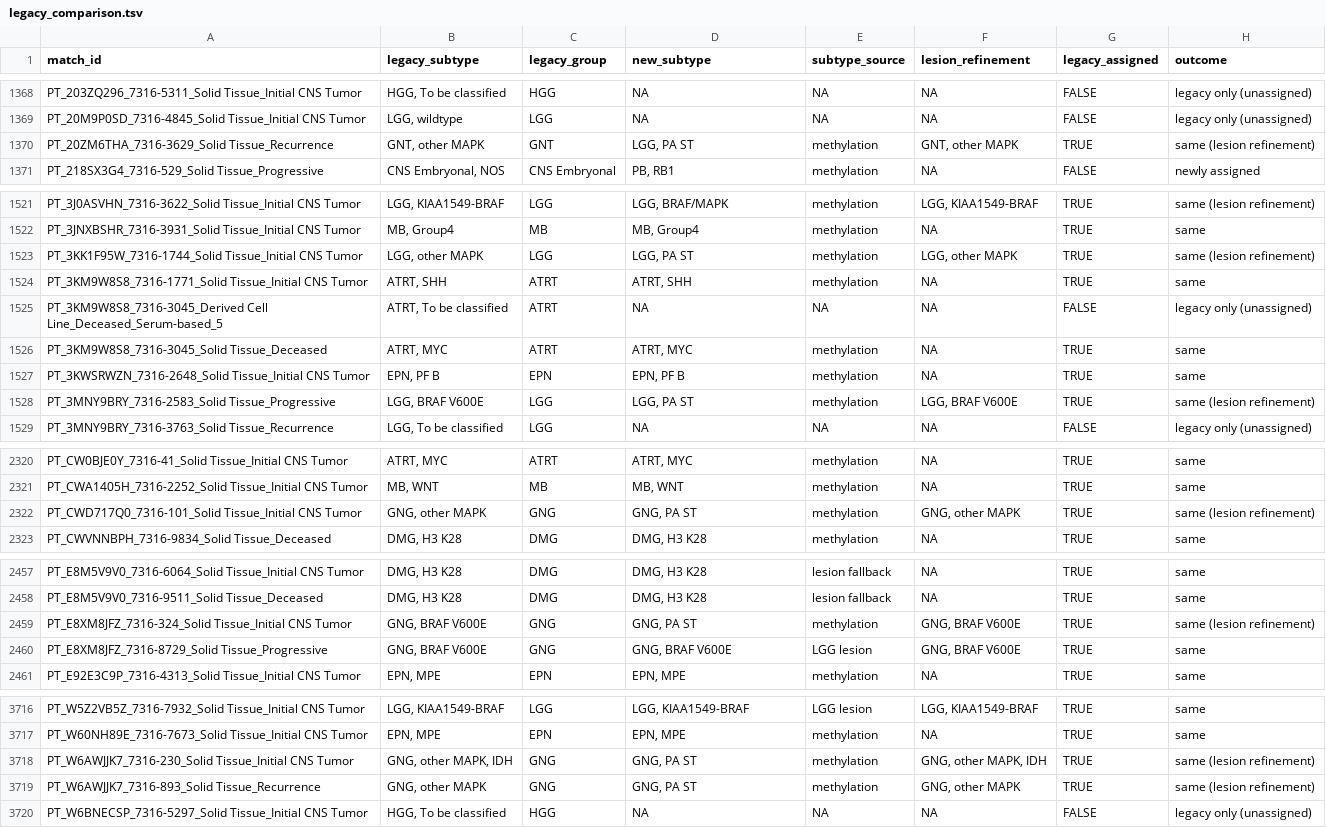
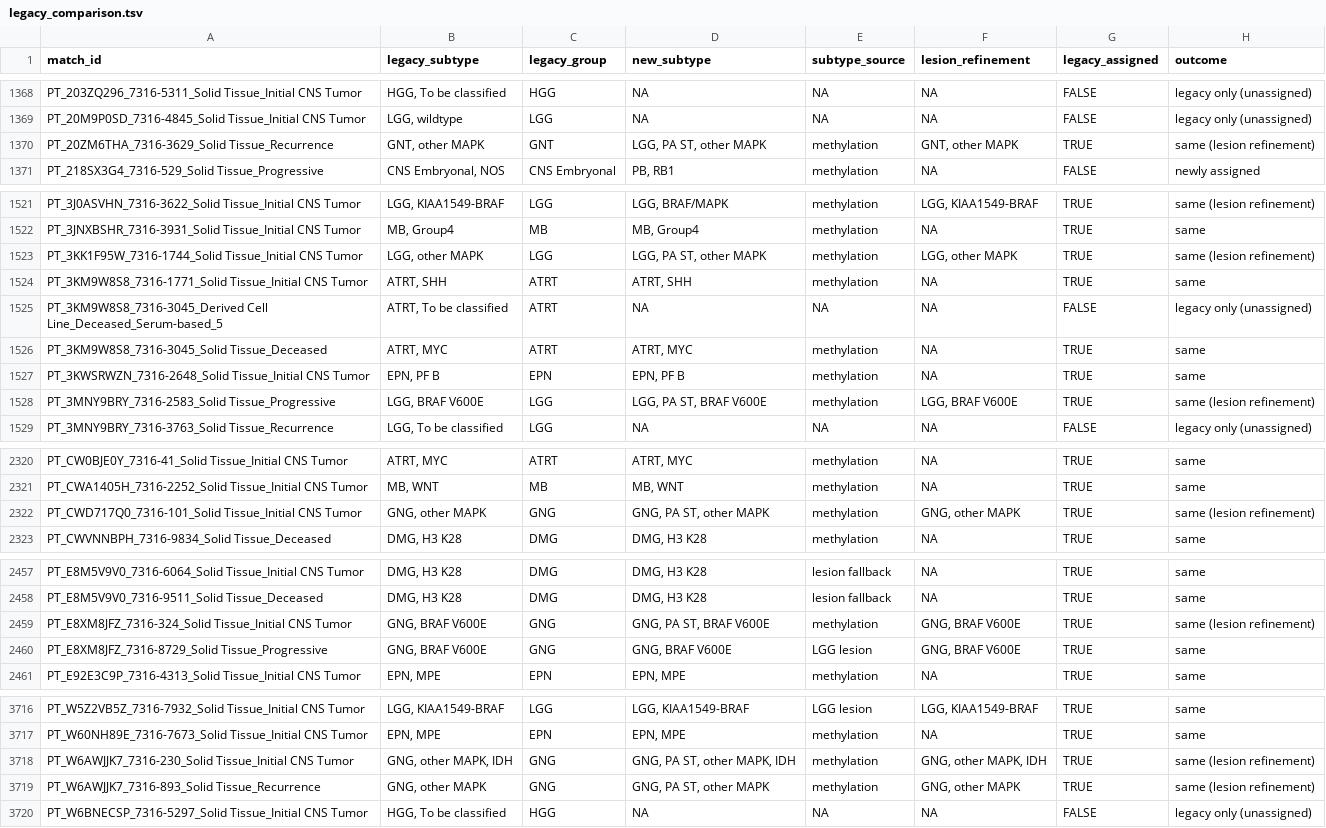
Before and after one commit to rokitalab/OpenPedCan-Project-CNH, a TSV file: analyses/molecular-subtyping-CNS/results/legacy_comparison.tsv, drawn as a sheet; only a part is shown, gaps mark what is left out; the diff covers the shown part only.

```diff
--- a/analyses/molecular-subtyping-CNS/results/legacy_comparison.tsv
+++ b/analyses/molecular-subtyping-CNS/results/legacy_comparison.tsv
@@ -1369,3 +1369,3 @@ PT_203ZQ296_7316-5311_Solid Tissue_Initial CNS Tumor	HGG, To be classified	HGG	N
 PT_20M9P0SD_7316-4845_Solid Tissue_Initial CNS Tumor	LGG, wildtype	LGG	NA	NA	NA	FALSE	legacy only (unassigned)
-PT_20ZM6THA_7316-3629_Solid Tissue_Recurrence	GNT, other MAPK	GNT	LGG, PA ST	methylation	GNT, other MAPK	TRUE	same (lesion refinement)
+PT_20ZM6THA_7316-3629_Solid Tissue_Recurrence	GNT, other MAPK	GNT	LGG, PA ST, other MAPK	methylation	GNT, other MAPK	TRUE	same (lesion refinement)
 PT_218SX3G4_7316-529_Solid Tissue_Progressive	CNS Embryonal, NOS	CNS Embryonal	PB, RB1	methylation	NA	FALSE	newly assigned
@@ -1522,3 +1522,3 @@ PT_3J0ASVHN_7316-3622_Solid Tissue_Initial CNS Tumor	LGG, KIAA1549-BRAF	LGG	LGG,
 PT_3JNXBSHR_7316-3931_Solid Tissue_Initial CNS Tumor	MB, Group4	MB	MB, Group4	methylation	NA	TRUE	same
-PT_3KK1F95W_7316-1744_Solid Tissue_Initial CNS Tumor	LGG, other MAPK	LGG	LGG, PA ST	methylation	LGG, other MAPK	TRUE	same (lesion refinement)
+PT_3KK1F95W_7316-1744_Solid Tissue_Initial CNS Tumor	LGG, other MAPK	LGG	LGG, PA ST, other MAPK	methylation	LGG, other MAPK	TRUE	same (lesion refinement)
 PT_3KM9W8S8_7316-1771_Solid Tissue_Initial CNS Tumor	ATRT, SHH	ATRT	ATRT, SHH	methylation	NA	TRUE	same
@@ -1527,3 +1527,3 @@ PT_3KM9W8S8_7316-3045_Solid Tissue_Deceased	ATRT, MYC	ATRT	ATRT, MYC	methylation
 PT_3KWSRWZN_7316-2648_Solid Tissue_Initial CNS Tumor	EPN, PF B	EPN	EPN, PF B	methylation	NA	TRUE	same
-PT_3MNY9BRY_7316-2583_Solid Tissue_Progressive	LGG, BRAF V600E	LGG	LGG, PA ST	methylation	LGG, BRAF V600E	TRUE	same (lesion refinement)
+PT_3MNY9BRY_7316-2583_Solid Tissue_Progressive	LGG, BRAF V600E	LGG	LGG, PA ST, BRAF V600E	methylation	LGG, BRAF V600E	TRUE	same (lesion refinement)
 PT_3MNY9BRY_7316-3763_Solid Tissue_Recurrence	LGG, To be classified	LGG	NA	NA	NA	FALSE	legacy only (unassigned)
@@ -2321,3 +2321,3 @@ PT_CW0BJE0Y_7316-41_Solid Tissue_Initial CNS Tumor	ATRT, MYC	ATRT	ATRT, MYC	meth
 PT_CWA1405H_7316-2252_Solid Tissue_Initial CNS Tumor	MB, WNT	MB	MB, WNT	methylation	NA	TRUE	same
-PT_CWD717Q0_7316-101_Solid Tissue_Initial CNS Tumor	GNG, other MAPK	GNG	GNG, PA ST	methylation	GNG, other MAPK	TRUE	same (lesion refinement)
+PT_CWD717Q0_7316-101_Solid Tissue_Initial CNS Tumor	GNG, other MAPK	GNG	GNG, PA ST, other MAPK	methylation	GNG, other MAPK	TRUE	same (lesion refinement)
 PT_CWVNNBPH_7316-9834_Solid Tissue_Deceased	DMG, H3 K28	DMG	DMG, H3 K28	methylation	NA	TRUE	same
@@ -2458,3 +2458,3 @@ PT_E8M5V9V0_7316-6064_Solid Tissue_Initial CNS Tumor	DMG, H3 K28	DMG	DMG, H3 K28
 PT_E8M5V9V0_7316-9511_Solid Tissue_Deceased	DMG, H3 K28	DMG	DMG, H3 K28	lesion fallback	NA	TRUE	same
-PT_E8XM8JFZ_7316-324_Solid Tissue_Initial CNS Tumor	GNG, BRAF V600E	GNG	GNG, PA ST	methylation	GNG, BRAF V600E	TRUE	same (lesion refinement)
+PT_E8XM8JFZ_7316-324_Solid Tissue_Initial CNS Tumor	GNG, BRAF V600E	GNG	GNG, PA ST, BRAF V600E	methylation	GNG, BRAF V600E	TRUE	same (lesion refinement)
 PT_E8XM8JFZ_7316-8729_Solid Tissue_Progressive	GNG, BRAF V600E	GNG	GNG, BRAF V600E	LGG lesion	GNG, BRAF V600E	TRUE	same
@@ -3717,4 +3717,4 @@ PT_W5Z2VB5Z_7316-7932_Solid Tissue_Initial CNS Tumor	LGG, KIAA1549-BRAF	LGG	LGG,
 PT_W60NH89E_7316-7673_Solid Tissue_Initial CNS Tumor	EPN, MPE	EPN	EPN, MPE	methylation	NA	TRUE	same
-PT_W6AWJJK7_7316-230_Solid Tissue_Initial CNS Tumor	GNG, other MAPK, IDH	GNG	GNG, PA ST	methylation	GNG, other MAPK, IDH	TRUE	same (lesion refinement)
-PT_W6AWJJK7_7316-893_Solid Tissue_Recurrence	GNG, other MAPK	GNG	GNG, PA ST	methylation	GNG, other MAPK	TRUE	same (lesion refinement)
+PT_W6AWJJK7_7316-230_Solid Tissue_Initial CNS Tumor	GNG, other MAPK, IDH	GNG	GNG, PA ST, other MAPK, IDH	methylation	GNG, other MAPK, IDH	TRUE	same (lesion refinement)
+PT_W6AWJJK7_7316-893_Solid Tissue_Recurrence	GNG, other MAPK	GNG	GNG, PA ST, other MAPK	methylation	GNG, other MAPK	TRUE	same (lesion refinement)
 PT_W6BNECSP_7316-5297_Solid Tissue_Initial CNS Tumor	HGG, To be classified	HGG	NA	NA	NA	FALSE	legacy only (unassigned)
```
Also changed, not shown: 18 edited cells elsewhere in this file, 4 other files.
